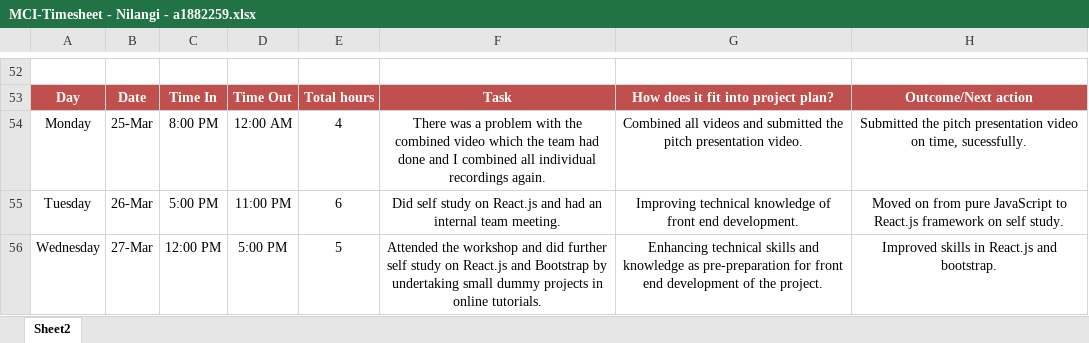
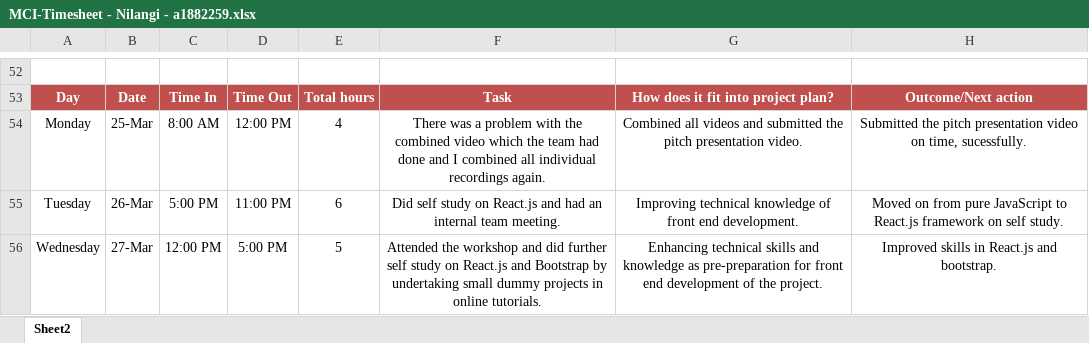
Before and after one commit to nilangi-ediri/WellSpace, an Excel workbook: Project Management/timesheets/MCI-Timesheet - Nilangi - a1882259.xlsx, sheet Sheet2, drawn as a sheet; only a part is shown, gaps mark what is left out; values as stored, in another font and other column widths than the file's, no borders; the diff covers the shown part only; the diff names each change by its address in the sheet, - before the commit and + after, or states it on an @@ line.

```diff
--- a/Project Management/timesheets/MCI-Timesheet - Nilangi - a1882259.xlsx (sheet Sheet2)
+++ b/Project Management/timesheets/MCI-Timesheet - Nilangi - a1882259.xlsx (sheet Sheet2)
-C54: 8:00 PM
+C54: 8:00 AM
-D54: 12:00 AM
+D54: 12:00 PM
```
Also changed, not shown: 60 added rows and 4 edited cells elsewhere in this sheet, 1 other file.
